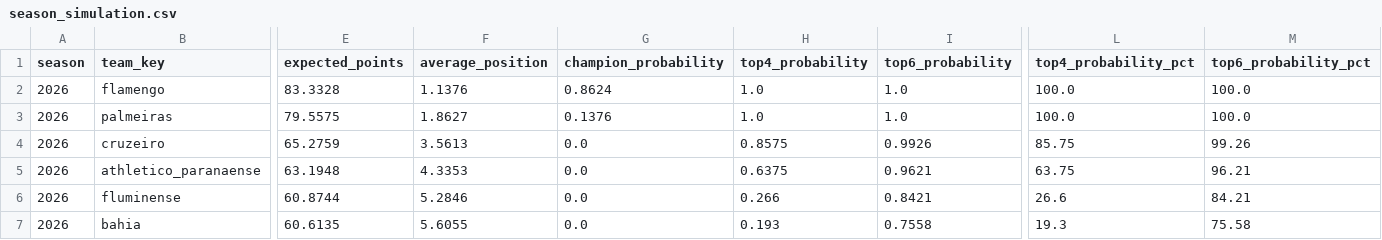
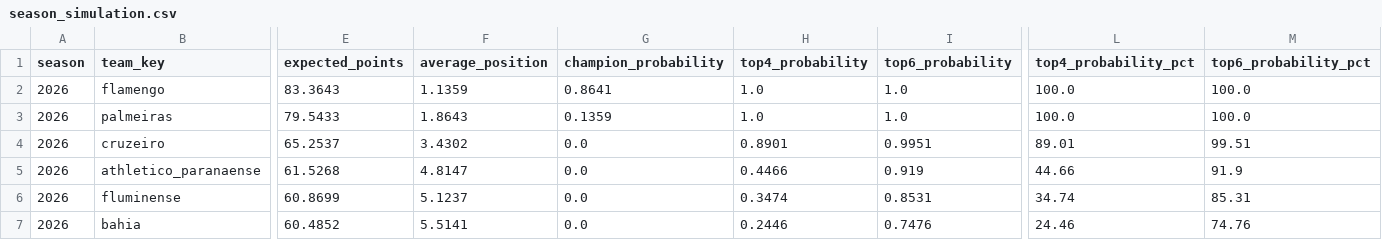
Before and after one commit to cadupacheco/Brasileirao-Data-Lab, a CSV file: data/ml/season_simulation.csv, drawn as a sheet; only a part is shown, gaps mark what is left out; the diff covers the shown part only; the diff names each change by its address in the sheet, - before the commit and + after, or states it on an @@ line.

```diff
--- a/data/ml/season_simulation.csv
+++ b/data/ml/season_simulation.csv
-E2 (expected_points): 83.3328
+E2 (expected_points): 83.3643
-F2 (average_position): 1.1376
+F2 (average_position): 1.1359
-G2 (champion_probability): 0.8624
+G2 (champion_probability): 0.8641
-E3 (expected_points): 79.5575
+E3 (expected_points): 79.5433
-F3 (average_position): 1.8627
+F3 (average_position): 1.8643
-G3 (champion_probability): 0.1376
+G3 (champion_probability): 0.1359
-E4 (expected_points): 65.2759
+E4 (expected_points): 65.2537
-F4 (average_position): 3.5613
+F4 (average_position): 3.4302
-H4 (top4_probability): 0.8575
+H4 (top4_probability): 0.8901
-I4 (top6_probability): 0.9926
+I4 (top6_probability): 0.9951
-L4 (top4_probability_pct): 85.75
+L4 (top4_probability_pct): 89.01
-M4 (top6_probability_pct): 99.26
+M4 (top6_probability_pct): 99.51
-E5 (expected_points): 63.1948
+E5 (expected_points): 61.5268
-F5 (average_position): 4.3353
+F5 (average_position): 4.8147
-H5 (top4_probability): 0.6375
+H5 (top4_probability): 0.4466
-I5 (top6_probability): 0.9621
+I5 (top6_probability): 0.919
-L5 (top4_probability_pct): 63.75
+L5 (top4_probability_pct): 44.66
-M5 (top6_probability_pct): 96.21
+M5 (top6_probability_pct): 91.9
-E6 (expected_points): 60.8744
+E6 (expected_points): 60.8699
-F6 (average_position): 5.2846
+F6 (average_position): 5.1237
-H6 (top4_probability): 0.266
+H6 (top4_probability): 0.3474
-I6 (top6_probability): 0.8421
+I6 (top6_probability): 0.8531
-L6 (top4_probability_pct): 26.6
+L6 (top4_probability_pct): 34.74
-M6 (top6_probability_pct): 84.21
+M6 (top6_probability_pct): 85.31
-E7 (expected_points): 60.6135
+E7 (expected_points): 60.4852
-F7 (average_position): 5.6055
+F7 (average_position): 5.5141
-H7 (top4_probability): 0.193
+H7 (top4_probability): 0.2446
-I7 (top6_probability): 0.7558
+I7 (top6_probability): 0.7476
-L7 (top4_probability_pct): 19.3
+L7 (top4_probability_pct): 24.46
-M7 (top6_probability_pct): 75.58
+M7 (top6_probability_pct): 74.76
```
Also changed, not shown: 1 added row, 1 removed row and 62 edited cells elsewhere in this file, data/ml/future_predictions.csv, data/ml/matches_history.csv, 4 other files.
